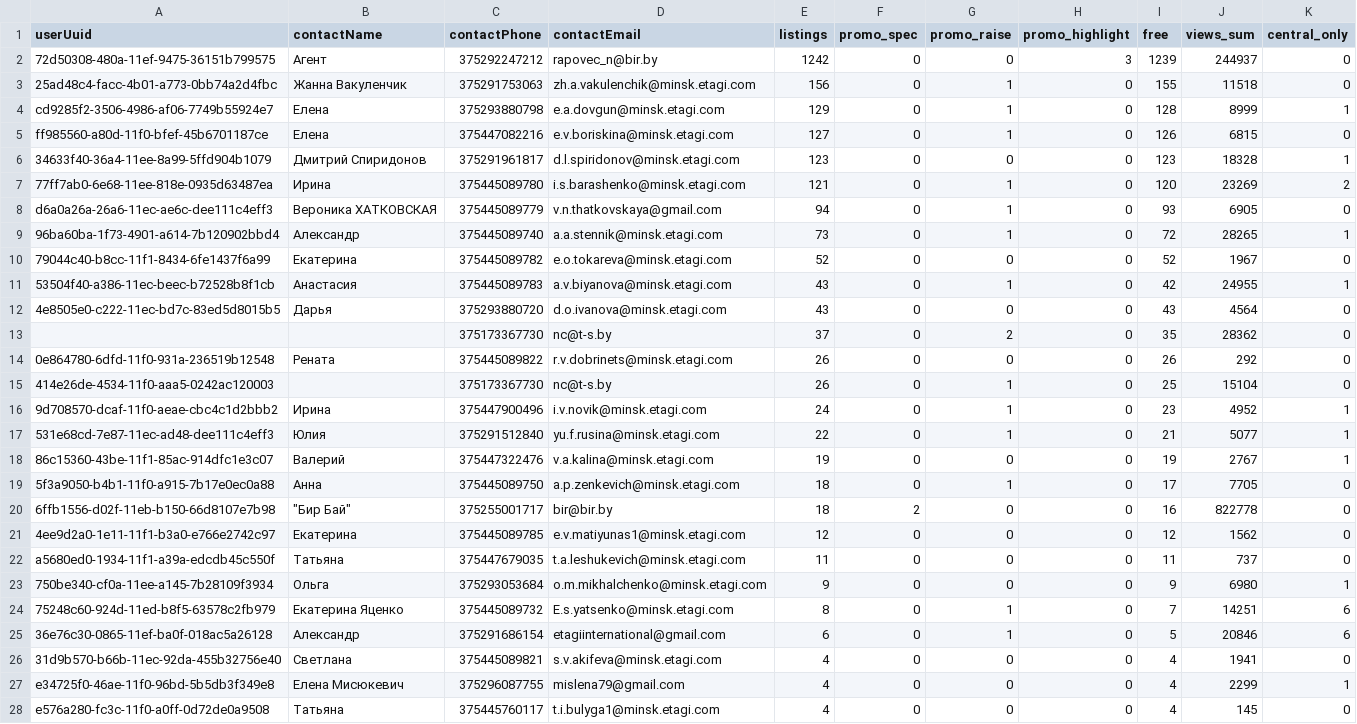
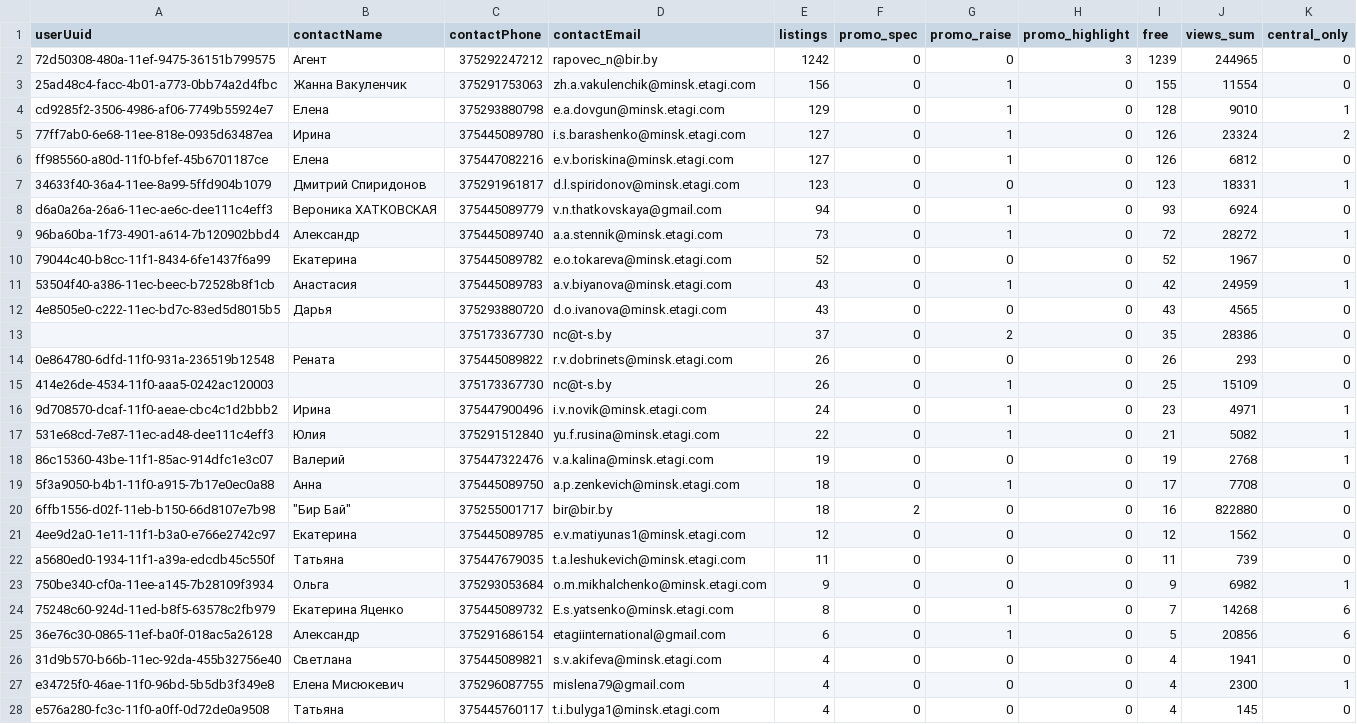
Before and after one commit to antonina-katlinskaya/realt-collector, a CSV file: data/analytics/agents_summary.csv, drawn as a sheet; only a part is shown; the diff covers the shown part only.

```diff
--- a/data/analytics/agents_summary.csv
+++ b/data/analytics/agents_summary.csv
@@ -1,28 +1,28 @@
 userUuid,contactName,contactPhone,contactEmail,listings,promo_spec,promo_raise,promo_highlight,free,views_sum,central_only
-72d50308-480a-11ef-9475-36151b799575,Агент,375292247212,rapovec_n@bir.by,1242,0,0,3,1239,244937,0
-25ad48c4-facc-4b01-a773-0bb74a2d4fbc,Жанна Вакуленчик,375291753063,zh.a.vakulenchik@minsk.etagi.com,156,0,1,0,155,11518,0
-cd9285f2-3506-4986-af06-7749b55924e7,Елена,375293880798,e.a.dovgun@minsk.etagi.com,129,0,1,0,128,8999,1
-ff985560-a80d-11f0-bfef-45b6701187ce,Елена,375447082216,e.v.boriskina@minsk.etagi.com,127,0,1,0,126,6815,0
-34633f40-36a4-11ee-8a99-5ffd904b1079,Дмитрий Спиридонов,375291961817,d.l.spiridonov@minsk.etagi.com,123,0,0,0,123,18328,1
-77ff7ab0-6e68-11ee-818e-0935d63487ea,Ирина,375445089780,i.s.barashenko@minsk.etagi.com,121,0,1,0,120,23269,2
-d6a0a26a-26a6-11ec-ae6c-dee111c4eff3,Вероника ХАТКОВСКАЯ,375445089779,v.n.thatkovskaya@gmail.com,94,0,1,0,93,6905,0
-96ba60ba-1f73-4901-a614-7b120902bbd4,Александр,375445089740,a.a.stennik@minsk.etagi.com,73,0,1,0,72,28265,1
+72d50308-480a-11ef-9475-36151b799575,Агент,375292247212,rapovec_n@bir.by,1242,0,0,3,1239,244965,0
+25ad48c4-facc-4b01-a773-0bb74a2d4fbc,Жанна Вакуленчик,375291753063,zh.a.vakulenchik@minsk.etagi.com,156,0,1,0,155,11554,0
+cd9285f2-3506-4986-af06-7749b55924e7,Елена,375293880798,e.a.dovgun@minsk.etagi.com,129,0,1,0,128,9010,1
+77ff7ab0-6e68-11ee-818e-0935d63487ea,Ирина,375445089780,i.s.barashenko@minsk.etagi.com,127,0,1,0,126,23324,2
+ff985560-a80d-11f0-bfef-45b6701187ce,Елена,375447082216,e.v.boriskina@minsk.etagi.com,127,0,1,0,126,6812,0
+34633f40-36a4-11ee-8a99-5ffd904b1079,Дмитрий Спиридонов,375291961817,d.l.spiridonov@minsk.etagi.com,123,0,0,0,123,18331,1
+d6a0a26a-26a6-11ec-ae6c-dee111c4eff3,Вероника ХАТКОВСКАЯ,375445089779,v.n.thatkovskaya@gmail.com,94,0,1,0,93,6924,0
+96ba60ba-1f73-4901-a614-7b120902bbd4,Александр,375445089740,a.a.stennik@minsk.etagi.com,73,0,1,0,72,28272,1
 79044c40-b8cc-11f1-8434-6fe1437f6a99,Екатерина,375445089782,e.o.tokareva@minsk.etagi.com,52,0,0,0,52,1967,0
-53504f40-a386-11ec-beec-b72528b8f1cb,Анастасия,375445089783,a.v.biyanova@minsk.etagi.com,43,0,1,0,42,24955,1
-4e8505e0-c222-11ec-bd7c-83ed5d8015b5,Дарья,375293880720,d.o.ivanova@minsk.etagi.com,43,0,0,0,43,4564,0
-,,375173367730,nc@t-s.by,37,0,2,0,35,28362,0
-0e864780-6dfd-11f0-931a-236519b12548,Рената,375445089822,r.v.dobrinets@minsk.etagi.com,26,0,0,0,26,292,0
-414e26de-4534-11f0-aaa5-0242ac120003,,375173367730,nc@t-s.by,26,0,1,0,25,15104,0
-9d708570-dcaf-11f0-aeae-cbc4c1d2bbb2,Ирина,375447900496,i.v.novik@minsk.etagi.com,24,0,1,0,23,4952,1
-531e68cd-7e87-11ec-ad48-dee111c4eff3,Юлия,375291512840,yu.f.rusina@minsk.etagi.com,22,0,1,0,21,5077,1
-86c15360-43be-11f1-85ac-914dfc1e3c07,Валерий,375447322476,v.a.kalina@minsk.etagi.com,19,0,0,0,19,2767,1
-5f3a9050-b4b1-11f0-a915-7b17e0ec0a88,Анна,375445089750,a.p.zenkevich@minsk.etagi.com,18,0,1,0,17,7705,0
-6ffb1556-d02f-11eb-b150-66d8107e7b98,"""Бир Бай""",375255001717,bir@bir.by,18,2,0,0,16,822778,0
+53504f40-a386-11ec-beec-b72528b8f1cb,Анастасия,375445089783,a.v.biyanova@minsk.etagi.com,43,0,1,0,42,24959,1
+4e8505e0-c222-11ec-bd7c-83ed5d8015b5,Дарья,375293880720,d.o.ivanova@minsk.etagi.com,43,0,0,0,43,4565,0
+,,375173367730,nc@t-s.by,37,0,2,0,35,28386,0
+0e864780-6dfd-11f0-931a-236519b12548,Рената,375445089822,r.v.dobrinets@minsk.etagi.com,26,0,0,0,26,293,0
+414e26de-4534-11f0-aaa5-0242ac120003,,375173367730,nc@t-s.by,26,0,1,0,25,15109,0
+9d708570-dcaf-11f0-aeae-cbc4c1d2bbb2,Ирина,375447900496,i.v.novik@minsk.etagi.com,24,0,1,0,23,4971,1
+531e68cd-7e87-11ec-ad48-dee111c4eff3,Юлия,375291512840,yu.f.rusina@minsk.etagi.com,22,0,1,0,21,5082,1
+86c15360-43be-11f1-85ac-914dfc1e3c07,Валерий,375447322476,v.a.kalina@minsk.etagi.com,19,0,0,0,19,2768,1
+5f3a9050-b4b1-11f0-a915-7b17e0ec0a88,Анна,375445089750,a.p.zenkevich@minsk.etagi.com,18,0,1,0,17,7708,0
+6ffb1556-d02f-11eb-b150-66d8107e7b98,"""Бир Бай""",375255001717,bir@bir.by,18,2,0,0,16,822880,0
 4ee9d2a0-1e11-11f1-b3a0-e766e2742c97,Екатерина,375445089785,e.v.matiyunas1@minsk.etagi.com,12,0,0,0,12,1562,0
-a5680ed0-1934-11f1-a39a-edcdb45c550f,Татьяна,375447679035,t.a.leshukevich@minsk.etagi.com,11,0,0,0,11,737,0
-750be340-cf0a-11ee-a145-7b28109f3934,Ольга,375293053684,o.m.mikhalchenko@minsk.etagi.com,9,0,0,0,9,6980,1
-75248c60-924d-11ed-b8f5-63578c2fb979,Екатерина Яценко,375445089732,E.s.yatsenko@minsk.etagi.com,8,0,1,0,7,14251,6
-36e76c30-0865-11ef-ba0f-018ac5a26128,Александр,375291686154,etagiinternational@gmail.com,6,0,1,0,5,20846,6
+a5680ed0-1934-11f1-a39a-edcdb45c550f,Татьяна,375447679035,t.a.leshukevich@minsk.etagi.com,11,0,0,0,11,739,0
+750be340-cf0a-11ee-a145-7b28109f3934,Ольга,375293053684,o.m.mikhalchenko@minsk.etagi.com,9,0,0,0,9,6982,1
+75248c60-924d-11ed-b8f5-63578c2fb979,Екатерина Яценко,375445089732,E.s.yatsenko@minsk.etagi.com,8,0,1,0,7,14268,6
+36e76c30-0865-11ef-ba0f-018ac5a26128,Александр,375291686154,etagiinternational@gmail.com,6,0,1,0,5,20856,6
 31d9b570-b66b-11ec-92da-455b32756e40,Светлана,375445089821,s.v.akifeva@minsk.etagi.com,4,0,0,0,4,1941,0
-e34725f0-46ae-11f0-96bd-5b5db3f349e8,Елена Мисюкевич,375296087755,mislena79@gmail.com,4,0,0,0,4,2299,1
+e34725f0-46ae-11f0-96bd-5b5db3f349e8,Елена Мисюкевич,375296087755,mislena79@gmail.com,4,0,0,0,4,2300,1
 e576a280-fc3c-11f0-a0ff-0d72de0a9508,Татьяна,375445760117,t.i.bulyga1@minsk.etagi.com,4,0,0,0,4,145,0
```
Also changed, not shown: 18 edited cells elsewhere in this file, data/analytics/appeared.csv, data/analytics/disappeared.csv, 16 other files.
